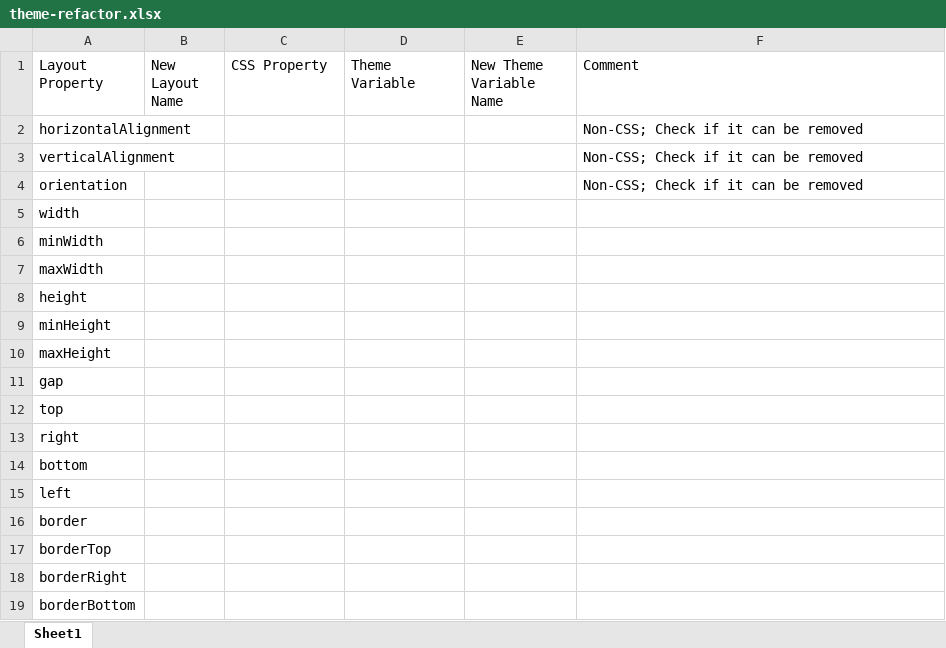
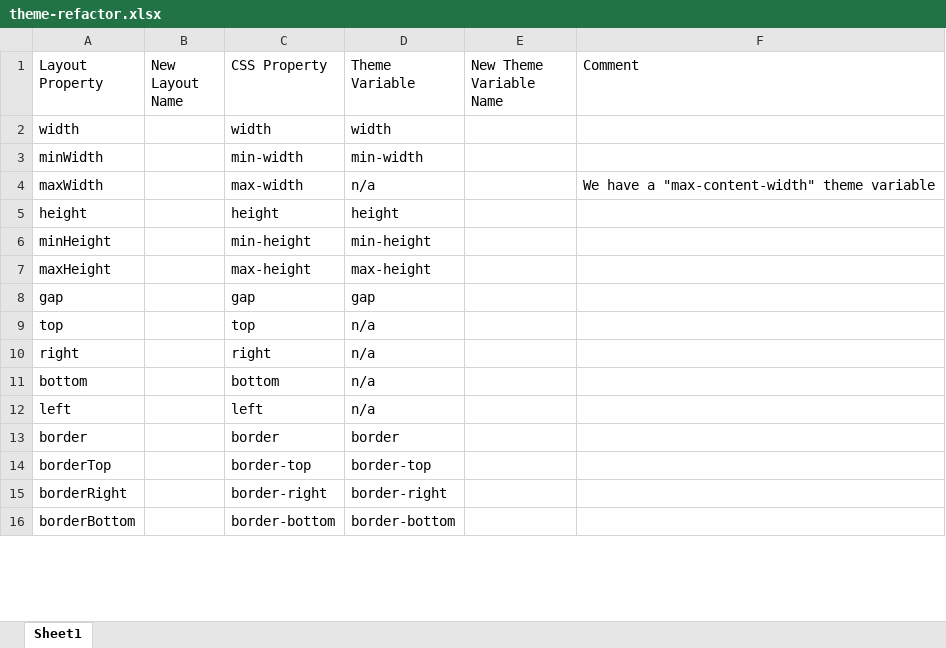
Before and after one commit to xmlui-org/xmlui, an Excel workbook: xmlui/src/components-core/theming/theme-refactor.xlsx, sheet Sheet1, drawn as a sheet; only a part is shown; values as stored, in another font and other column widths than the file's, no cell formats; removed rows and columns are numbered as before the commit, all else as after; the diff covers the shown part only; the diff names each change by its address in the sheet, - before the commit and + after, or states it on an @@ line.

Commit message:
refactor: small changes in border rendering

```diff
--- a/xmlui/src/components-core/theming/theme-refactor.xlsx (sheet Sheet1)
+++ b/xmlui/src/components-core/theming/theme-refactor.xlsx (sheet Sheet1)
-row 2: horizontalAlignment |  |  |  |  | Non-CSS; Check if it can be removed
-row 3: verticalAlignment |  |  |  |  | Non-CSS; Check if it can be removed
-row 4: orientation |  |  |  |  | Non-CSS; Check if it can be removed
-C2 (CSS Property): (empty)
+C2 (CSS Property): width
-D2 (Theme Variable): (empty)
+D2 (Theme Variable): width
-C3 (CSS Property): (empty)
+C3 (CSS Property): min-width
-D3 (Theme Variable): (empty)
+D3 (Theme Variable): min-width
-C4 (CSS Property): (empty)
+C4 (CSS Property): max-width
-D4 (Theme Variable): (empty)
+D4 (Theme Variable): n/a
-F4 (Comment): (empty)
+F4 (Comment): We have a "max-content-width" theme variable
-C5 (CSS Property): (empty)
+C5 (CSS Property): height
-D5 (Theme Variable): (empty)
+D5 (Theme Variable): height
-C6 (CSS Property): (empty)
+C6 (CSS Property): min-height
-D6 (Theme Variable): (empty)
+D6 (Theme Variable): min-height
-C7 (CSS Property): (empty)
+C7 (CSS Property): max-height
-D7 (Theme Variable): (empty)
+D7 (Theme Variable): max-height
-C8 (CSS Property): (empty)
+C8 (CSS Property): gap
-D8 (Theme Variable): (empty)
+D8 (Theme Variable): gap
-C9 (CSS Property): (empty)
+C9 (CSS Property): top
-D9:D12 (Theme Variable): (empty)
+D9:D12 (Theme Variable): n/a
-C10 (CSS Property): (empty)
+C10 (CSS Property): right
-C11 (CSS Property): (empty)
+C11 (CSS Property): bottom
-C12 (CSS Property): (empty)
+C12 (CSS Property): left
-C13 (CSS Property): (empty)
+C13 (CSS Property): border
-D13 (Theme Variable): (empty)
+D13 (Theme Variable): border
-C14 (CSS Property): (empty)
+C14 (CSS Property): border-top
-D14 (Theme Variable): (empty)
+D14 (Theme Variable): border-top
-C15 (CSS Property): (empty)
+C15 (CSS Property): border-right
-D15 (Theme Variable): (empty)
+D15 (Theme Variable): border-right
-C16 (CSS Property): (empty)
+C16 (CSS Property): border-bottom
-D16 (Theme Variable): (empty)
+D16 (Theme Variable): border-bottom
```
Also changed, not shown: 116 edited cells elsewhere in this sheet, cell formats, 2 other files.
